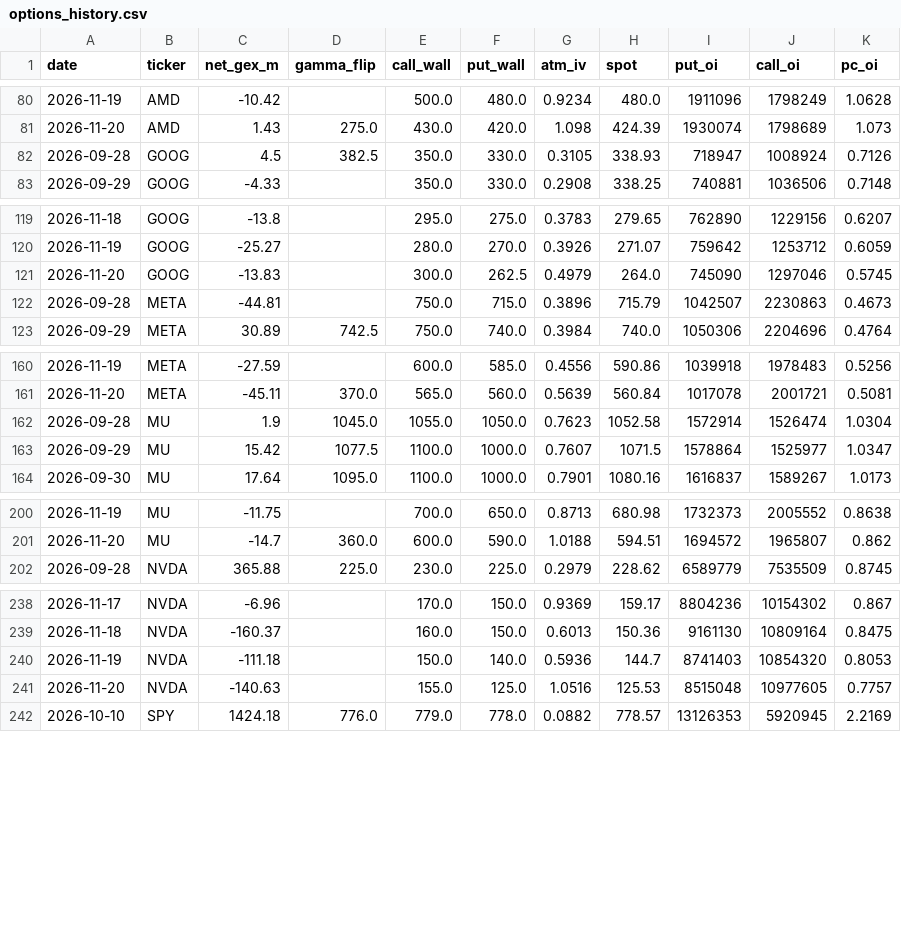
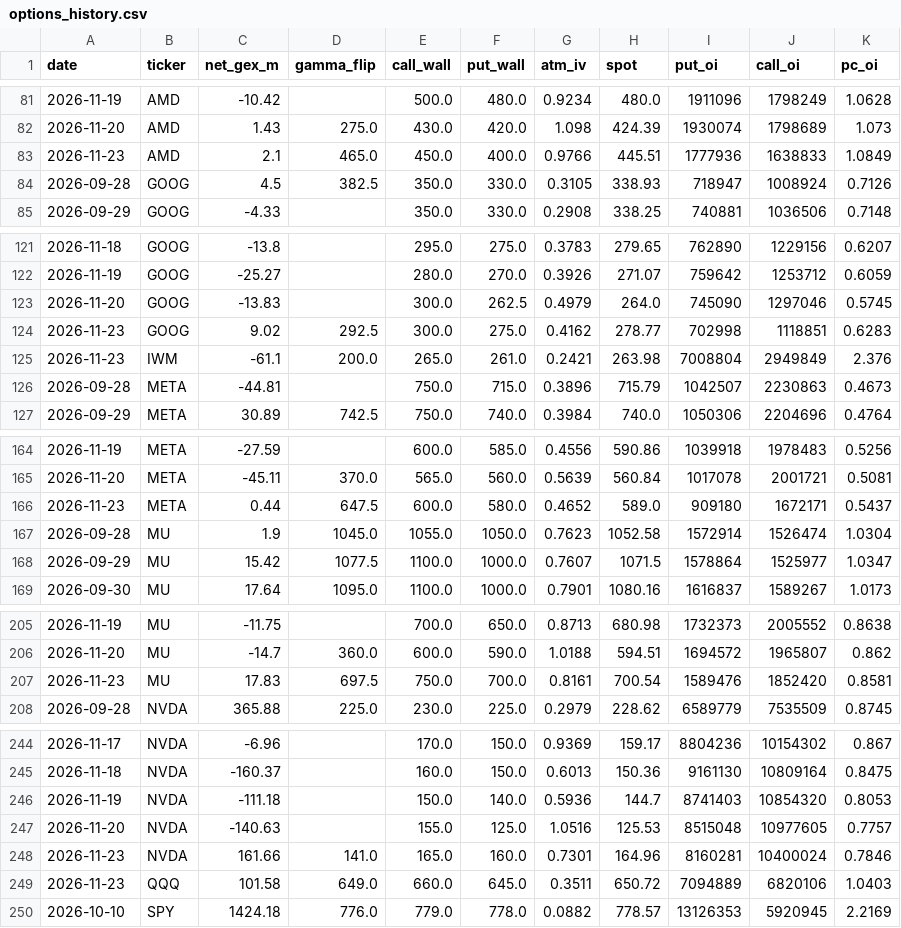
Before and after one commit to louisctlau/asset-mix-dashboard, a CSV file: data/options_history.csv, drawn as a sheet; only a part is shown, gaps mark what is left out; the diff covers the shown part only; the diff names each change by its address in the sheet, - before the commit and + after, or states it on an @@ line.

```diff
--- a/data/options_history.csv
+++ b/data/options_history.csv
+row 83: 2026-11-23 | AMD | 2.1 | 465.0 | 450.0 | 400.0 | 0.9766 | 445.51 | 1777936 | 1638833 | 1.0849
+row 124: 2026-11-23 | GOOG | 9.02 | 292.5 | 300.0 | 275.0 | 0.4162 | 278.77 | 702998 | 1118851 | 0.6283
+row 125: 2026-11-23 | IWM | -61.1 | 200.0 | 265.0 | 261.0 | 0.2421 | 263.98 | 7008804 | 2949849 | 2.376
+row 166: 2026-11-23 | META | 0.44 | 647.5 | 600.0 | 580.0 | 0.4652 | 589.0 | 909180 | 1672171 | 0.5437
+row 207: 2026-11-23 | MU | 17.83 | 697.5 | 750.0 | 700.0 | 0.8161 | 700.54 | 1589476 | 1852420 | 0.8581
+row 248: 2026-11-23 | NVDA | 161.66 | 141.0 | 165.0 | 160.0 | 0.7301 | 164.96 | 8160281 | 10400024 | 0.7846
+row 249: 2026-11-23 | QQQ | 101.58 | 649.0 | 660.0 | 645.0 | 0.3511 | 650.72 | 7094889 | 6820106 | 1.0403
```
Also changed, not shown: 2 added rows elsewhere in this file, 4 other files.
